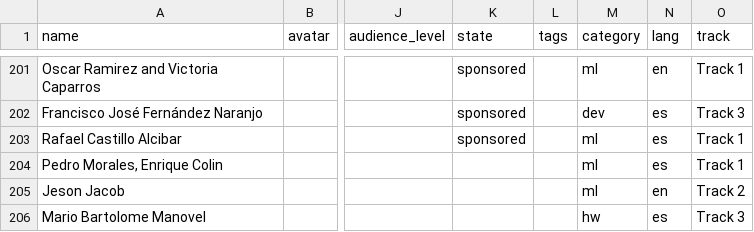
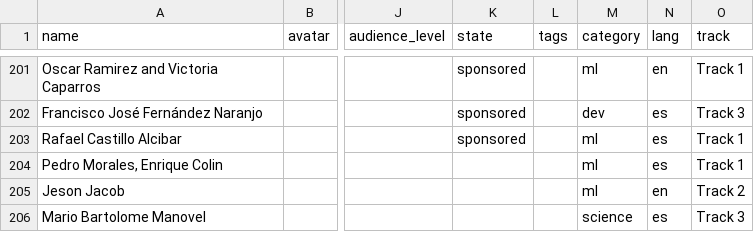
Before and after one commit to python-spain/PyConES-2018, a CSV file: talks.csv, drawn as a sheet; only a part is shown, gaps mark what is left out; the diff names each change by its address in the sheet, - before the commit and + after, or states it on an @@ line.

Commit message:
update drone talk

```diff
--- a/talks.csv
+++ b/talks.csv
-M206 (category): hw
+M206 (category): science
```
Also changed, not shown: 1 other file.
